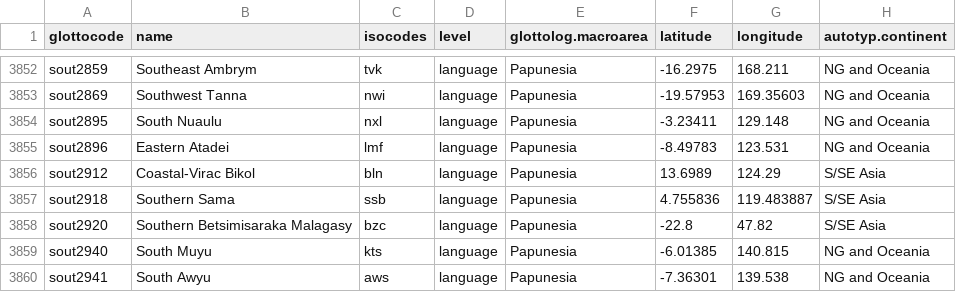
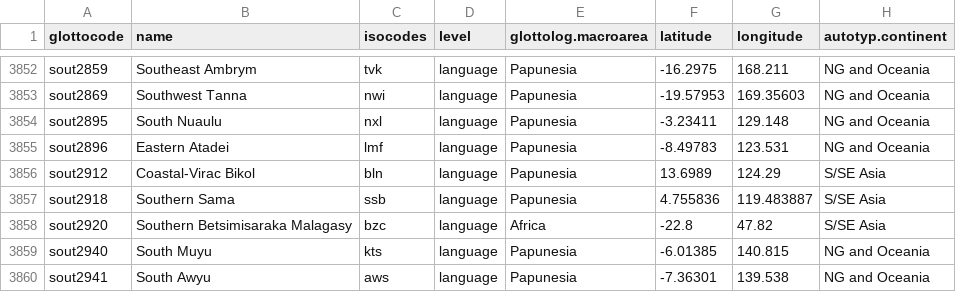
Before and after one commit to annagraff/crossling-curated, a CSV file: data/lang-metadata.csv, drawn as a sheet; only a part is shown, gaps mark what is left out; the diff names each change by its address in the sheet, - before the commit and + after, or states it on an @@ line.

Commit message:
update macroarea assignment for sout2920

```diff
--- a/data/lang-metadata.csv
+++ b/data/lang-metadata.csv
-E3858 (glottolog.macroarea): Papunesia
+E3858 (glottolog.macroarea): Africa
```
